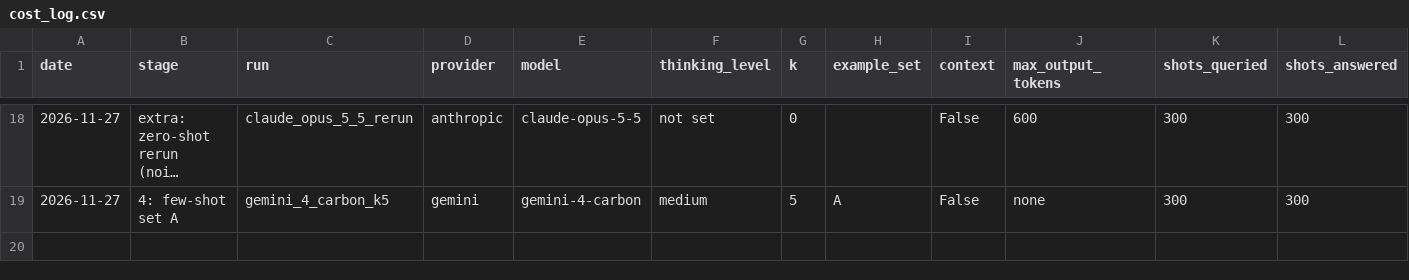
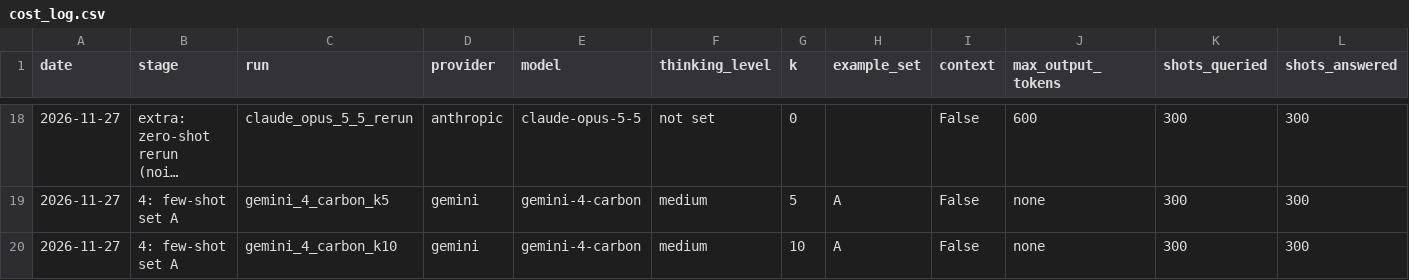
Before and after one commit to whotank/vlm-xg-benchmark, a CSV file: results/cost_log.csv, drawn as a sheet; only a part is shown, gaps mark what is left out; long unchanged cells end in …; rows hold the shown columns only; the diff names each change by its address in the sheet, - before the commit and + after, or states it on an @@ line.

```diff
--- a/results/cost_log.csv
+++ b/results/cost_log.csv
+row 20: 2026-11-27 | 4: few-shot set A | gemini_4_carbon_k10 | gemini | gemini-4-carbon | medium | 10 | A | False | none | 300 | 300
```
Also changed, not shown: 5 other files.
